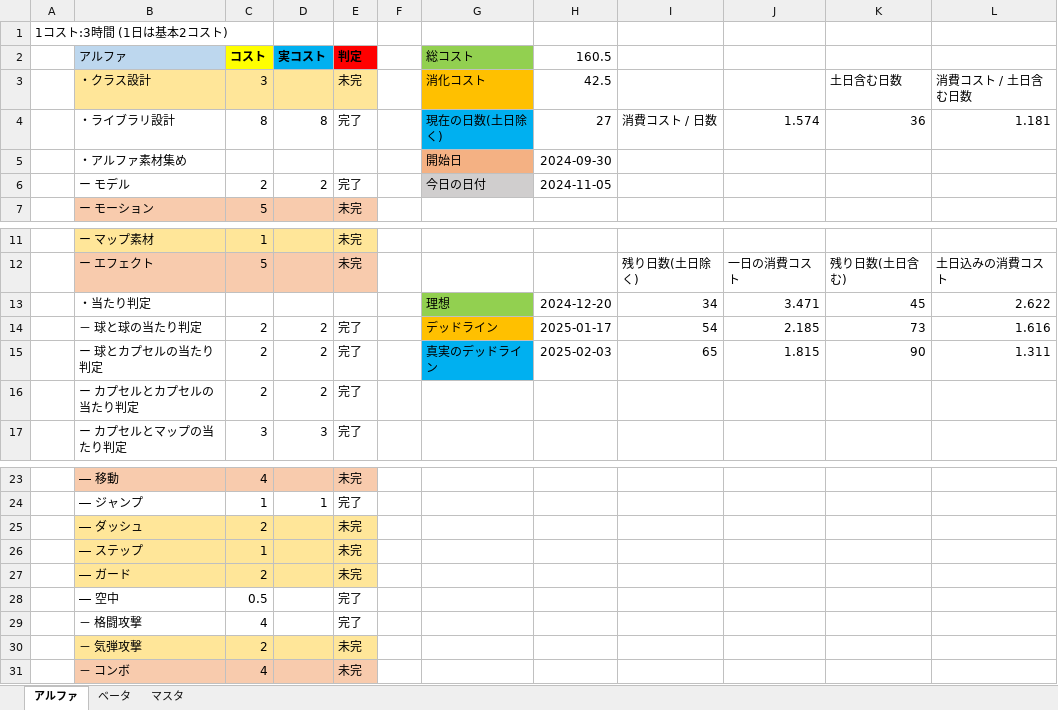
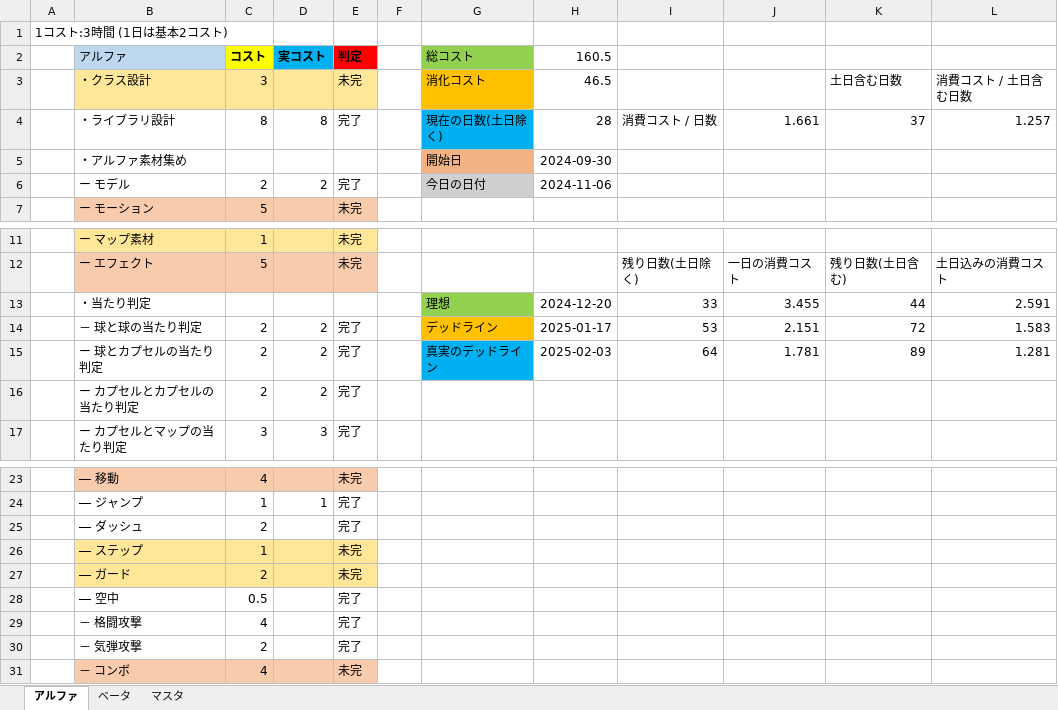
Before and after one commit to ma-si-419/MeteorFighters, an Excel workbook: コスト表.xlsx, sheet アルファ, drawn as a sheet; only a part is shown, gaps mark what is left out; values as stored, in another font and other column widths than the file's, no borders; the diff names each change by its address in the sheet, - before the commit and + after, or states it on an @@ line.

```diff
--- a/コスト表.xlsx (sheet アルファ)
+++ b/コスト表.xlsx (sheet アルファ)
-H3 (160.5): 42.5
+H3 (160.5): 46.5
-H4 (160.5): 27
+H4 (160.5): 28
-J4: 1.574
+J4: 1.661
-K4: 36
+K4: 37
-L4: 1.181
+L4: 1.257
-H6 (160.5): 2024-11-05
+H6 (160.5): 2024-11-06
-I13: 34
+I13: 33
-J13: 3.471
+J13: 3.455
-K13: 45
+K13: 44
-L13: 2.622
+L13: 2.591
-I14: 54
+I14: 53
-J14: 2.185
+J14: 2.151
-K14: 73
+K14: 72
-L14: 1.616
+L14: 1.583
-I15: 65
+I15: 64
-J15: 1.815
+J15: 1.781
-K15: 90
+K15: 89
-L15: 1.311
+L15: 1.281
-B25:E25 fill: #FFE699
+B25:E25 fill: none
-E25 (判定): 未完
+E25 (判定): 完了
-B30:E30 fill: #FFE699
+B30:E30 fill: none
-E30 (判定): 未完
+E30 (判定): 完了
```
Also changed, not shown: 27 other files.
